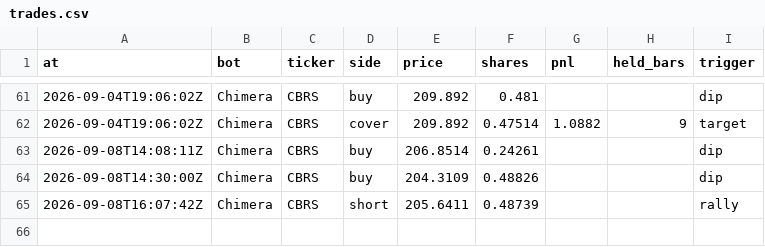
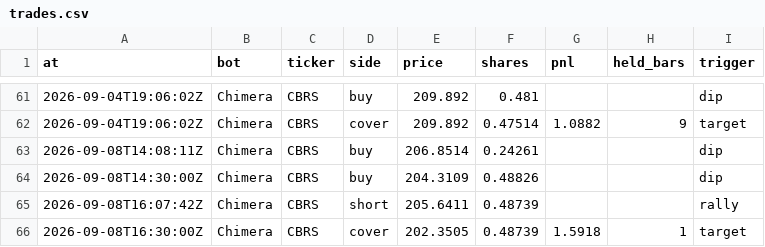
Before and after one commit to BlackEagleFin/Chimera-vs-Hold, a CSV file: trades.csv, drawn as a sheet; only a part is shown, gaps mark what is left out.

```diff
--- a/trades.csv
+++ b/trades.csv
@@ -65 +65,2 @@ at,bot,ticker,side,price,shares,pnl,held_bars,trigger
 2026-09-08T16:07:42Z,Chimera,CBRS,short,205.6411,0.48739,,,rally
+2026-09-08T16:30:00Z,Chimera,CBRS,cover,202.3505,0.48739,1.5918,1,target
```
Also changed, not shown: 2 other files.
